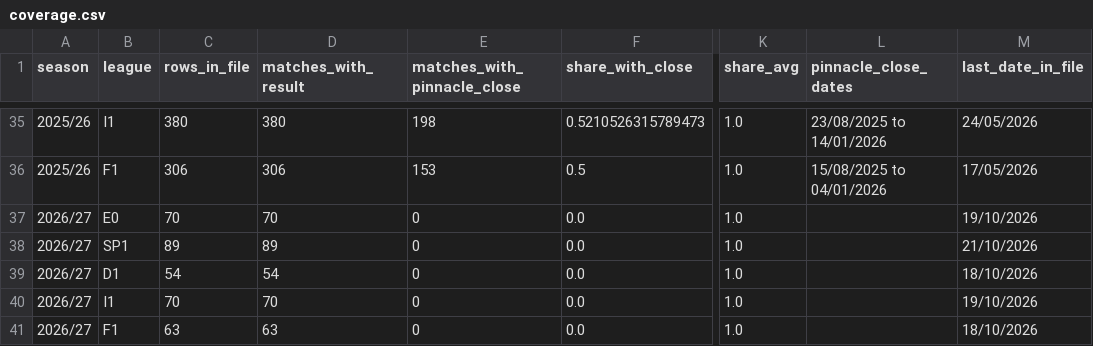
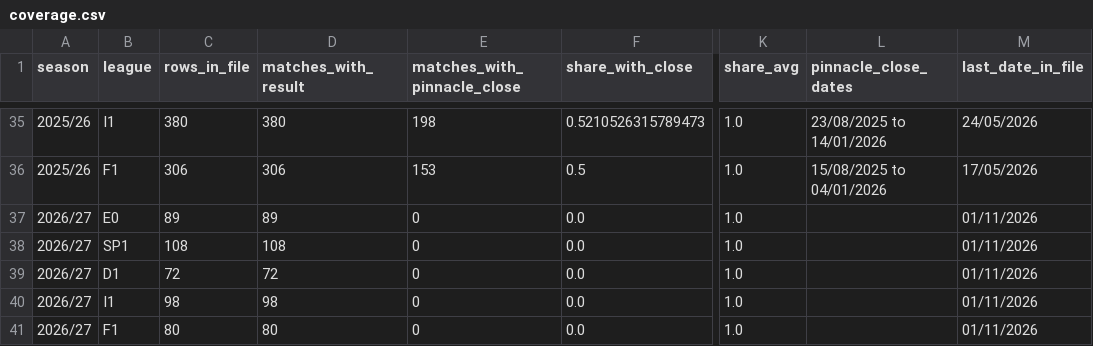
Before and after one commit to Devrongray/sports-method, a CSV file: analysis/test_c/coverage.csv, drawn as a sheet; only a part is shown, gaps mark what is left out; the diff names each change by its address in the sheet, - before the commit and + after, or states it on an @@ line.

Commit message:
test (c): Pinnacle reliability 2026-11-02

```diff
--- a/analysis/test_c/coverage.csv
+++ b/analysis/test_c/coverage.csv
-C37 (rows_in_file): 70
+C37 (rows_in_file): 89
-D37 (matches_with_result): 70
+D37 (matches_with_result): 89
-M37 (last_date_in_file): 19/10/2026
+M37 (last_date_in_file): 01/11/2026
-C38 (rows_in_file): 89
+C38 (rows_in_file): 108
-D38 (matches_with_result): 89
+D38 (matches_with_result): 108
-M38 (last_date_in_file): 21/10/2026
+M38 (last_date_in_file): 01/11/2026
-C39 (rows_in_file): 54
+C39 (rows_in_file): 72
-D39 (matches_with_result): 54
+D39 (matches_with_result): 72
-M39 (last_date_in_file): 18/10/2026
+M39 (last_date_in_file): 01/11/2026
-C40 (rows_in_file): 70
+C40 (rows_in_file): 98
-D40 (matches_with_result): 70
+D40 (matches_with_result): 98
-M40 (last_date_in_file): 19/10/2026
+M40 (last_date_in_file): 01/11/2026
-C41 (rows_in_file): 63
+C41 (rows_in_file): 80
-D41 (matches_with_result): 63
+D41 (matches_with_result): 80
-M41 (last_date_in_file): 18/10/2026
+M41 (last_date_in_file): 01/11/2026
```
Also changed, not shown: 3 other files.
